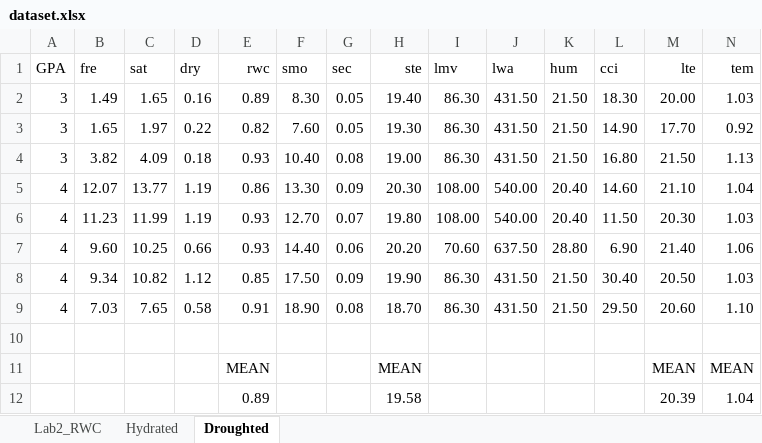
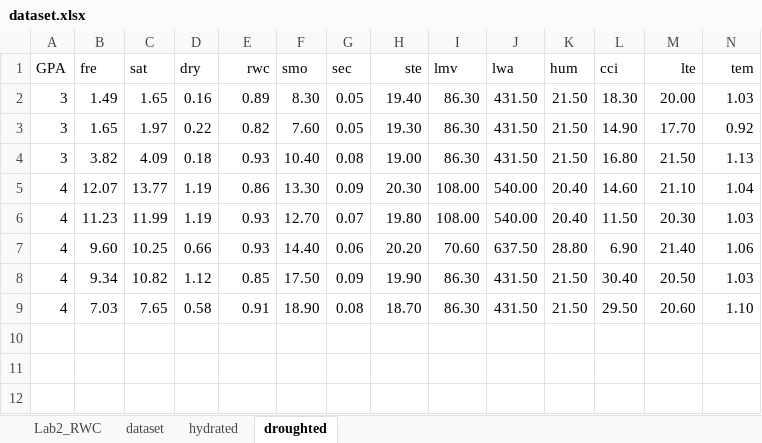
Before and after one commit to JLefebvre55/SAFS3530-RelativeWaterContent, an Excel workbook: assets/dataset.xlsx, sheet droughted, drawn as a sheet; values as stored, in another font and other column widths than the file's, no borders; the diff names each change by its address in the sheet, - before the commit and + after, or states it on an @@ line.

```diff
--- a/assets/dataset.xlsx (sheet droughted)
+++ b/assets/dataset.xlsx (sheet droughted)
-sheet tab: Hydrated
+sheet tab: hydrated
-sheet tab: Droughted
+sheet tab: droughted
+sheet tab: dataset
-row 10: (empty)
-row 11:  |  |  |  | MEAN |  |  | MEAN |  |  |  |  | MEAN | MEAN
-row 12:  |  |  |  | 0.89 |  |  | 19.58 |  |  |  |  | 20.39 | 1.04
```
Also changed, not shown: sheet hydrated, 7 other files.
